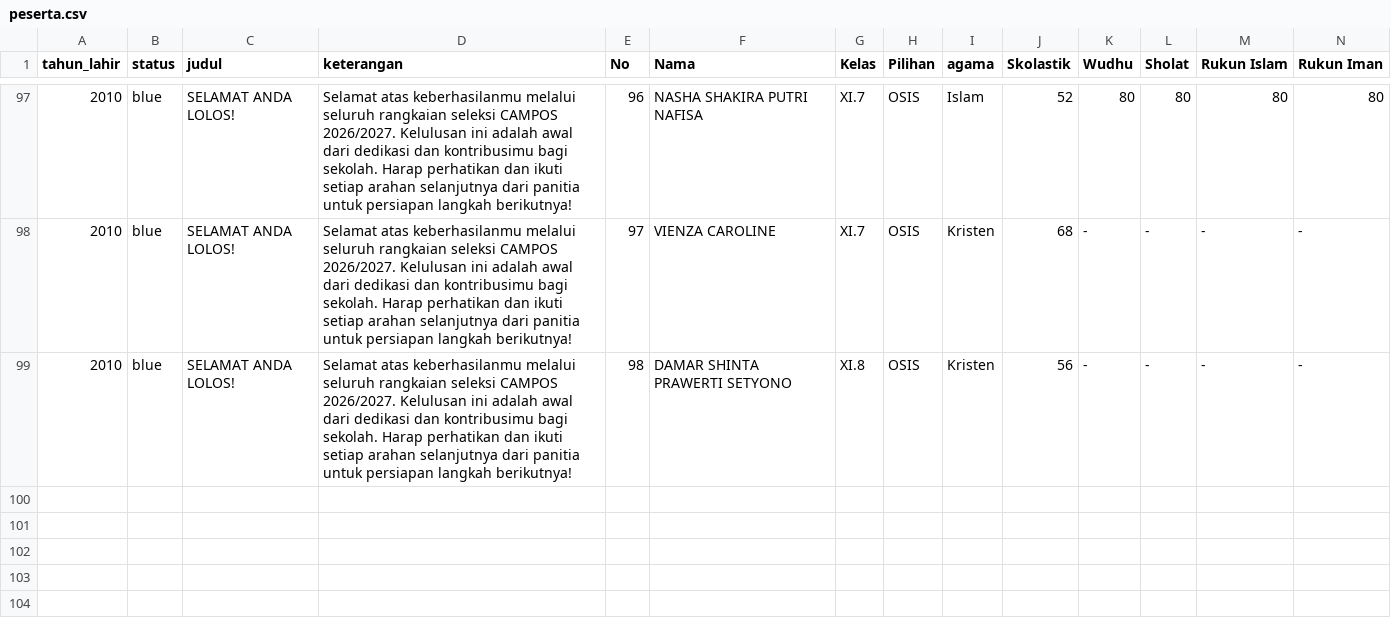
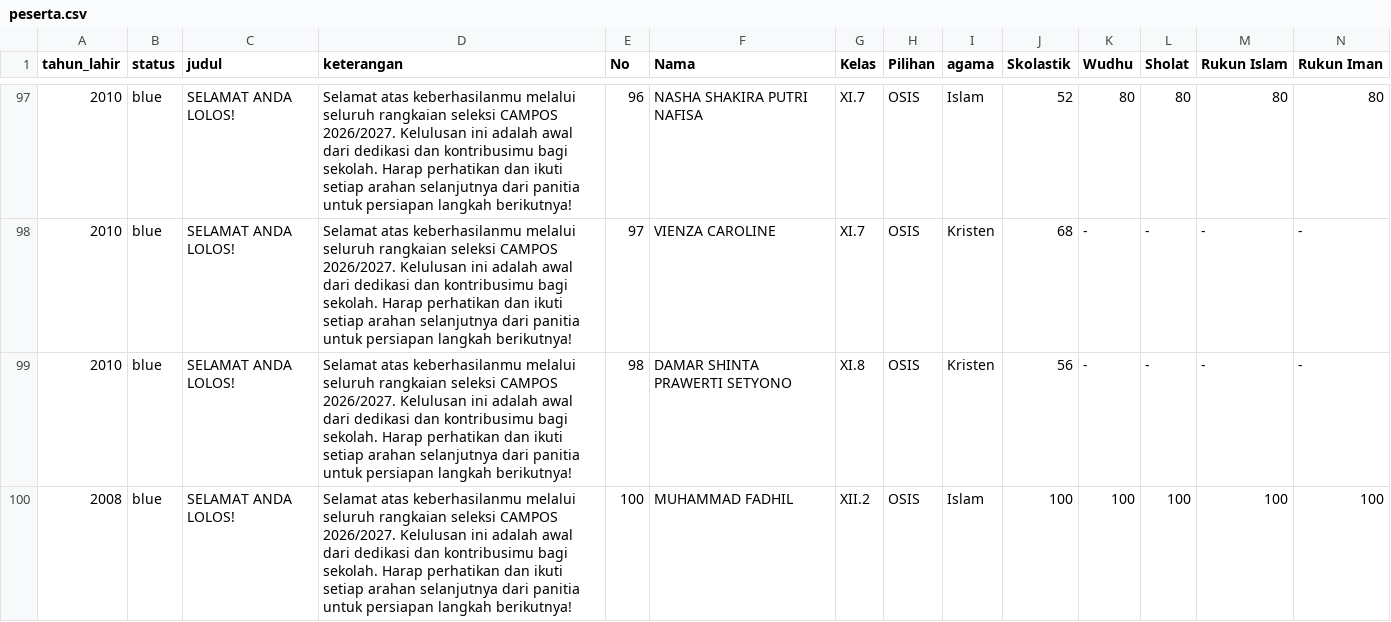
Before and after one commit to MPKOSIS-SMAN10DEPOK/PENGUMUMAN-CAMPOS-26-27, a CSV file: data/peserta.csv, drawn as a sheet; only a part is shown, gaps mark what is left out; rows hold the shown columns only; the diff names each change by its address in the sheet, - before the commit and + after, or states it on an @@ line.

Commit message:
Update peserta.csv

```diff
--- a/data/peserta.csv
+++ b/data/peserta.csv
+row 100: 2008 | blue | SELAMAT ANDA LOLOS! | Selamat atas keberhasilanmu melalui seluruh rangkaian seleksi CAMPOS 2026/2027. Kelulusan ini adalah awal dari dedikasi dan kontribusimu bagi sekolah. Harap perhatikan dan ikuti setiap arahan selanjutnya dari panitia untuk persiapan langkah berikutnya! | 100 | MUHAMMAD FADHIL | XII.2 | OSIS | Islam | 100 | 100 | 100 | 100 | 100
```
